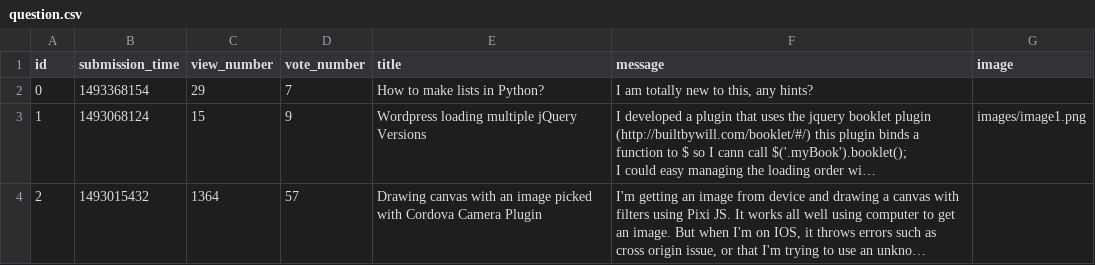
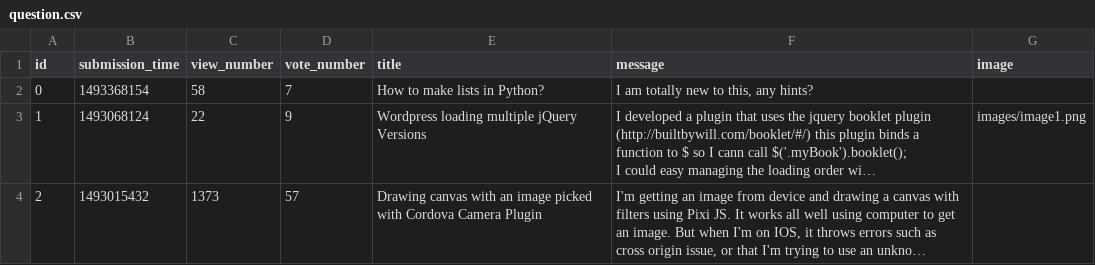
Before and after one commit to LaszloNagy85/ask-mate-WT, a CSV file: sample_data/question.csv, drawn as a sheet; long unchanged cells end in …; the diff names each change by its address in the sheet, - before the commit and + after, or states it on an @@ line.

Commit message:
Show question details implemented

```diff
--- a/sample_data/question.csv
+++ b/sample_data/question.csv
-C2 (view_number): 29
+C2 (view_number): 58
-C3 (view_number): 15
+C3 (view_number): 22
-C4 (view_number): 1364
+C4 (view_number): 1373
```
Also changed, not shown: sample_data/test.csv, 2 other files.
